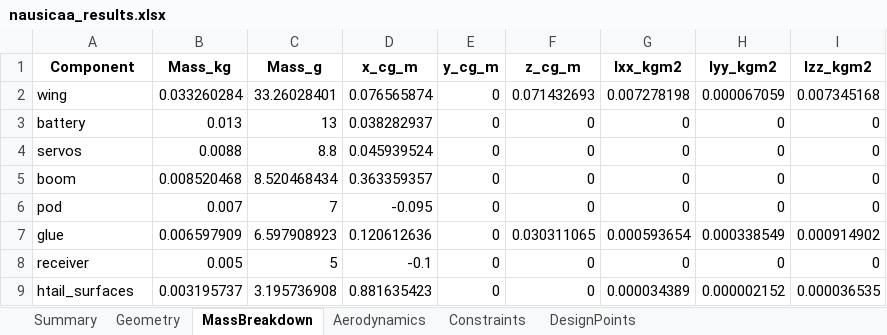
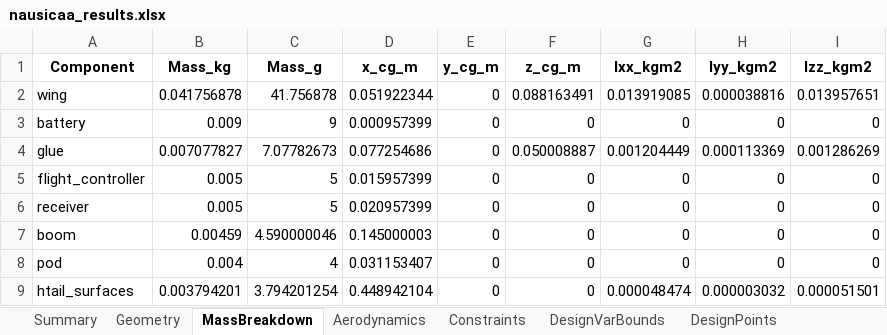
Before and after one commit to GH-X-ST/Nausicaa, an Excel workbook: 02_Glider_Design/C_results/nausicaa_results.xlsx, sheet MassBreakdown, drawn as a sheet; only a part is shown; values as stored, in another font and other column widths than the file's, no borders; removed rows and columns are numbered as before the commit, all else as after; the diff covers the shown part only; the diff names each change by its address in the sheet, - before the commit and + after, or states it on an @@ line.

Commit message:
Initial Glider Design v7.1
- Python
- Fine-tuning

```diff
--- a/02_Glider_Design/C_results/nausicaa_results.xlsx (sheet MassBreakdown)
+++ b/02_Glider_Design/C_results/nausicaa_results.xlsx (sheet MassBreakdown)
+sheet tab: DesignVarBounds
-B2 (Mass_kg): 0.033260284
+B2 (Mass_kg): 0.041756878
-C2 (Mass_g): 33.26028401
+C2 (Mass_g): 41.756878
-D2 (x_cg_m): 0.076565874
+D2 (x_cg_m): 0.051922344
-F2 (z_cg_m): 0.071432693
+F2 (z_cg_m): 0.088163491
-G2 (Ixx_kgm2): 0.007278198
+G2 (Ixx_kgm2): 0.013919085
-H2 (Iyy_kgm2): 0.000067059
+H2 (Iyy_kgm2): 0.000038816
-I2 (Izz_kgm2): 0.007345168
+I2 (Izz_kgm2): 0.013957651
-B3 (Mass_kg): 0.013
+B3 (Mass_kg): 0.009
-C3 (Mass_g): 13
+C3 (Mass_g): 9
-D3 (x_cg_m): 0.038282937
+D3 (x_cg_m): 0.000957399
+row 4: glue | 0.007077827 | 7.07782673 | 0.077254686 | 0 | 0.050008887 | 0.001204449 | 0.000113369 | 0.001286269
+row 5: flight_controller | 0.005 | 5 | 0.015957399 | 0 | 0 | 0 | 0 | 0
-A6 (Component): servos
+A6 (Component): receiver
-B6 (Mass_kg): 0.0088
+B6 (Mass_kg): 0.005
-C6 (Mass_g): 8.8
+C6 (Mass_g): 5
-D6 (x_cg_m): 0.045939524
+D6 (x_cg_m): 0.020957399
-B7 (Mass_kg): 0.008520468
+B7 (Mass_kg): 0.00459
-C7 (Mass_g): 8.520468434
+C7 (Mass_g): 4.590000046
-D7 (x_cg_m): 0.363359357
+D7 (x_cg_m): 0.145000003
-B8 (Mass_kg): 0.007
+B8 (Mass_kg): 0.004
-C8 (Mass_g): 7
+C8 (Mass_g): 4
-D8 (x_cg_m): -0.095
+D8 (x_cg_m): 0.031153407
-row 7: glue | 0.006597909 | 6.597908923 | 0.120612636 | 0 | 0.030311065 | 0.000593654 | 0.000338549 | 0.000914902
-row 8: receiver | 0.005 | 5 | -0.1 | 0 | 0 | 0 | 0 | 0
-B9 (Mass_kg): 0.003195737
+B9 (Mass_kg): 0.003794201
-C9 (Mass_g): 3.195736908
+C9 (Mass_g): 3.794201254
-D9 (x_cg_m): 0.881635423
+D9 (x_cg_m): 0.448942104
-G9 (Ixx_kgm2): 0.000034389
+G9 (Ixx_kgm2): 0.000048474
-H9 (Iyy_kgm2): 0.000002152
+H9 (Iyy_kgm2): 0.000003032
-I9 (Izz_kgm2): 0.000036535
+I9 (Izz_kgm2): 0.000051501
```
Also changed, not shown: 6 added rows and 12 edited cells elsewhere in this sheet, sheet Aerodynamics, sheet Summary, sheet Constraints, sheet DesignPoints, sheet Geometry, 4 other files.
